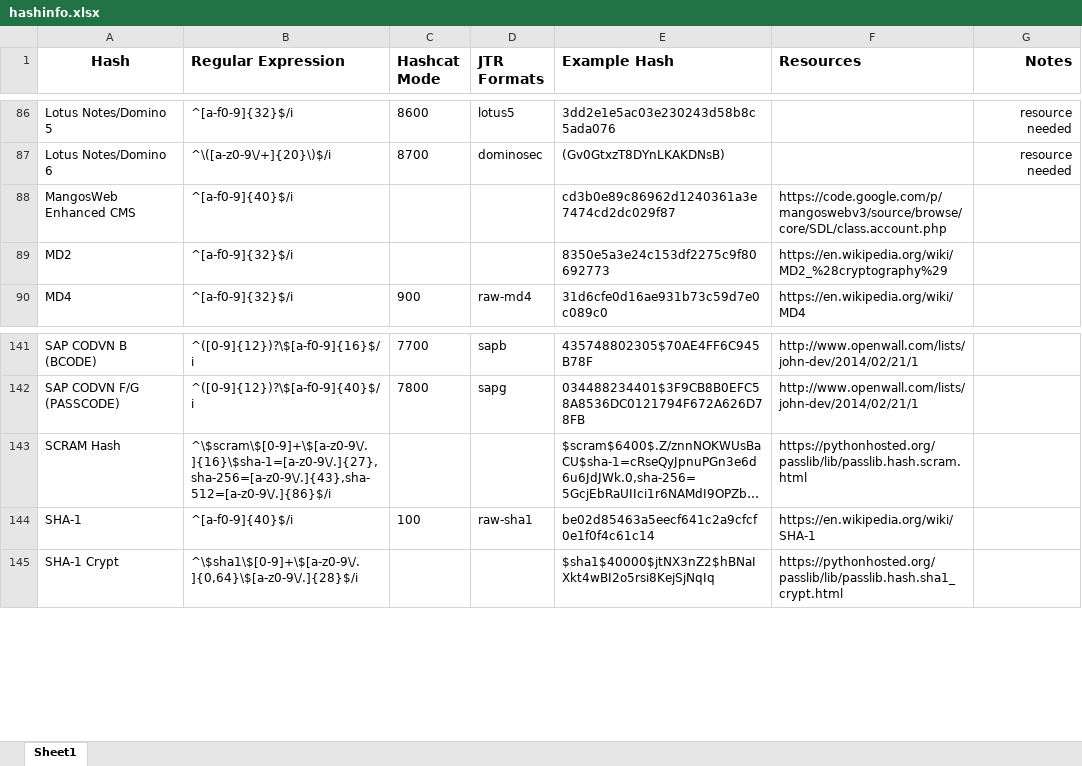
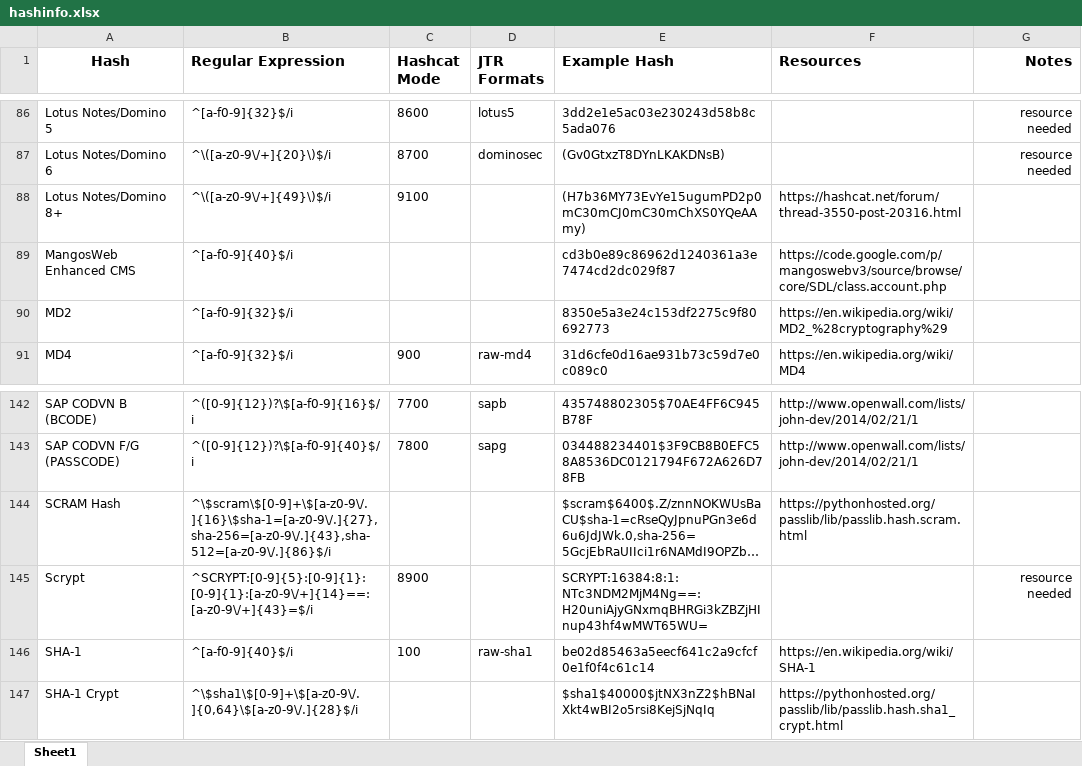
Before and after one commit to psypanda/hashID, an Excel workbook: hashinfo.xlsx, sheet Sheet1, drawn as a sheet; only a part is shown, gaps mark what is left out; long unchanged cells end in …; values as stored, in another font and other column widths than the file's, no borders; the diff names each change by its address in the sheet, - before the commit and + after, or states it on an @@ line.

Commit message:
Lotus Notes/Domino 8+ & scrypt
added Lotus Notes/Domino 6 & scrypt supported in the latest beta of
oclHashcat

```diff
--- a/hashinfo.xlsx (sheet Sheet1)
+++ b/hashinfo.xlsx (sheet Sheet1)
+row 88: Lotus Notes/Domino 8+ | ^\([a-z0-9\/+]{49}\)$/i | 9100 |  | (H7b36MY73EvYe15ugumPD2p0mC30mCJ0mC30mChXS0YQeAAmy) | https://hashcat.net/forum/thread-3550-post-20316.html
+row 145: Scrypt | ^SCRYPT:[0-9]{5}:[0-9]{1}:[0-9]{1}:[a-z0-9\/+]{14}==:[a-z0-9\/+]{43}=$/i | 8900 |  | SCRYPT:16384:8:1:NTc3NDM2MjM4Ng==:H20uniAjyGNxmqBHRGi3kZBZjHInup43hf4wMWT65WU= |  | resource needed
```
Also changed, not shown: 2 other files.
